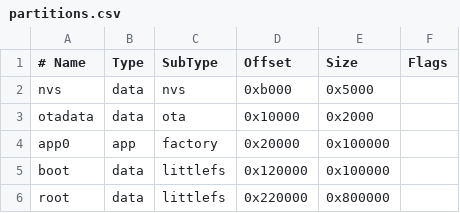
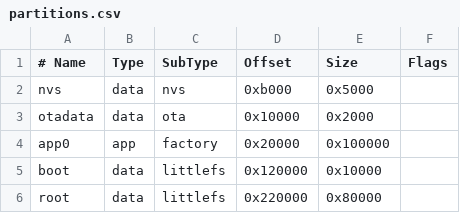
Before and after one commit to dm-vev/launchpad, a CSV file: partitions.csv, drawn as a sheet.

```diff
--- a/partitions.csv
+++ b/partitions.csv
@@ -4,3 +4,3 @@ otadata,    data, ota,     0x10000,   0x2000,
 app0,       app,  factory, 0x20000,   0x100000,
-boot,     data, littlefs,0x120000,  0x100000,
-root,     data, littlefs,     0x220000,  0x800000,
+boot,     data, littlefs,0x120000,  0x10000,
+root,     data, littlefs,     0x220000,  0x80000,
```
Also changed, not shown: 6 other files.
